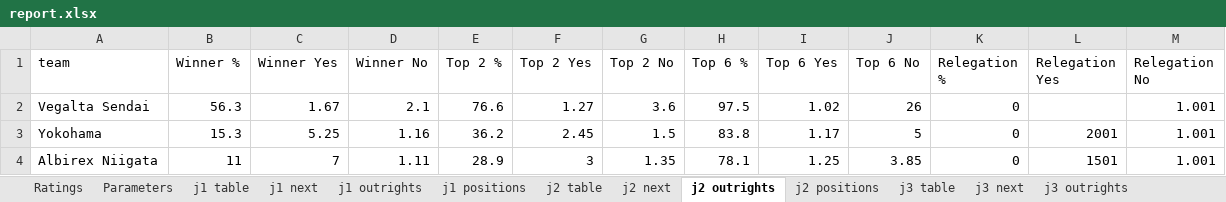
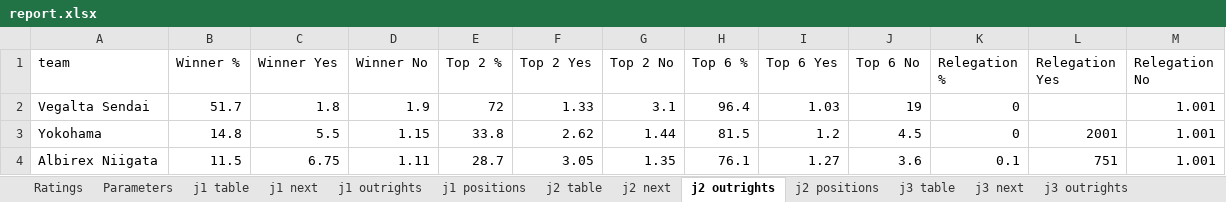
Before and after one commit to mpournouzi/soccer-model-jpn, an Excel workbook: output/japan/report.xlsx, sheet j2 outrights, drawn as a sheet; only a part is shown; values as stored, in another font and other column widths than the file's, no borders; the diff covers the shown part only; the diff names each change by its address in the sheet, - before the commit and + after, or states it on an @@ line.

```diff
--- a/output/japan/report.xlsx (sheet j2 outrights)
+++ b/output/japan/report.xlsx (sheet j2 outrights)
-B2 (Winner %): 56.3
+B2 (Winner %): 51.7
-C2 (Winner Yes): 1.67
+C2 (Winner Yes): 1.8
-D2 (Winner No): 2.1
+D2 (Winner No): 1.9
-E2 (Top 2 %): 76.6
+E2 (Top 2 %): 72
-F2 (Top 2 Yes): 1.27
+F2 (Top 2 Yes): 1.33
-G2 (Top 2 No): 3.6
+G2 (Top 2 No): 3.1
-H2 (Top 6 %): 97.5
+H2 (Top 6 %): 96.4
-I2 (Top 6 Yes): 1.02
+I2 (Top 6 Yes): 1.03
-J2 (Top 6 No): 26
+J2 (Top 6 No): 19
-B3 (Winner %): 15.3
+B3 (Winner %): 14.8
-C3 (Winner Yes): 5.25
+C3 (Winner Yes): 5.5
-D3 (Winner No): 1.16
+D3 (Winner No): 1.15
-E3 (Top 2 %): 36.2
+E3 (Top 2 %): 33.8
-F3 (Top 2 Yes): 2.45
+F3 (Top 2 Yes): 2.62
-G3 (Top 2 No): 1.5
+G3 (Top 2 No): 1.44
-H3 (Top 6 %): 83.8
+H3 (Top 6 %): 81.5
-I3 (Top 6 Yes): 1.17
+I3 (Top 6 Yes): 1.2
-J3 (Top 6 No): 5
+J3 (Top 6 No): 4.5
-B4 (Winner %): 11
+B4 (Winner %): 11.5
-C4 (Winner Yes): 7
+C4 (Winner Yes): 6.75
-E4 (Top 2 %): 28.9
+E4 (Top 2 %): 28.7
-F4 (Top 2 Yes): 3
+F4 (Top 2 Yes): 3.05
-H4 (Top 6 %): 78.1
+H4 (Top 6 %): 76.1
-I4 (Top 6 Yes): 1.25
+I4 (Top 6 Yes): 1.27
-J4 (Top 6 No): 3.85
+J4 (Top 6 No): 3.6
-K4 (Relegation %): 0
+K4 (Relegation %): 0.1
-L4 (Relegation Yes): 1501
+L4 (Relegation Yes): 751
```
Also changed, not shown: 4 added rows, 4 removed rows and 119 edited cells elsewhere in this sheet, sheet Ratings, sheet j2 positions, sheet j3 positions, sheet j1 positions, sheet jfl positions, sheet j3 outrights, 10 more sheets, 19 other files.
